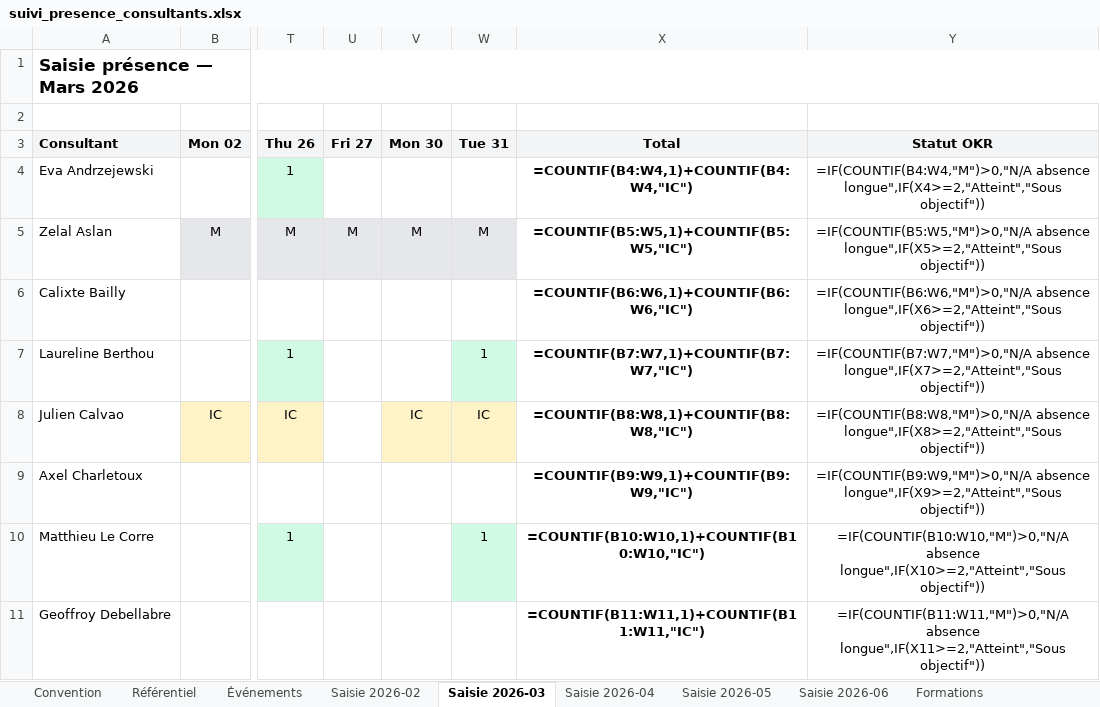
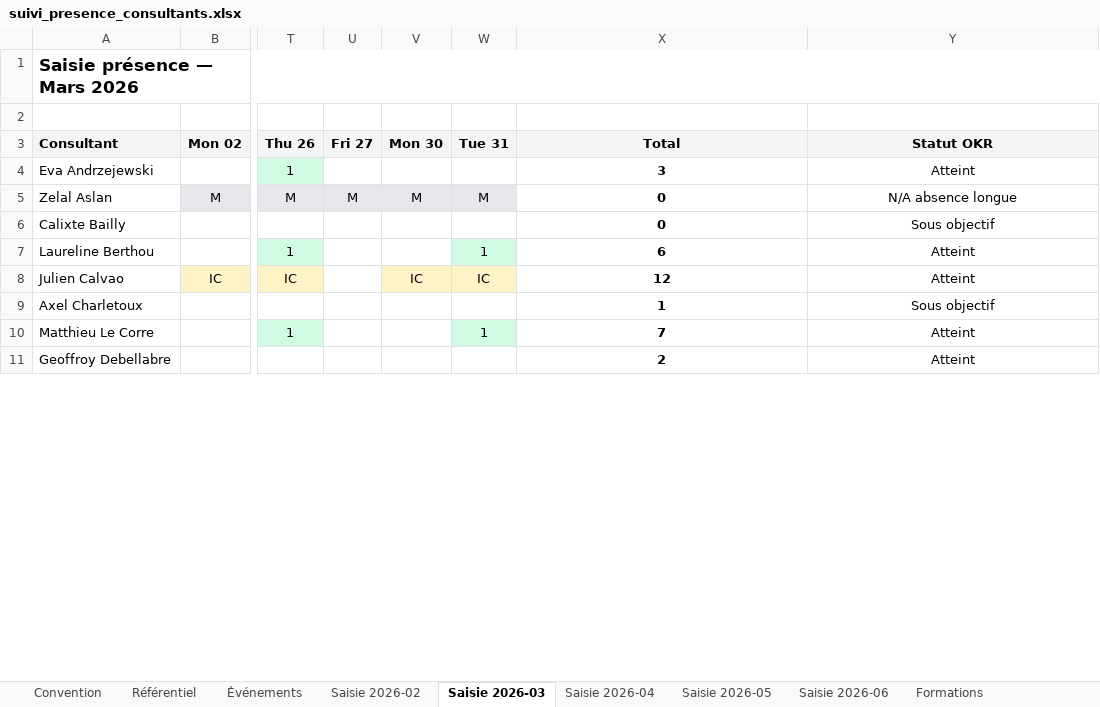
Before and after one commit to jeremie-kieffer/ikxo-presence-dashboard, an Excel workbook: public/data/suivi_presence_consultants.xlsx, sheet Saisie 2026-03, drawn as a sheet; only a part is shown, gaps mark what is left out; values as stored, in another font and other column widths than the file's, no borders; formulas without a stored value are shown as written; conditional formats not drawn; the diff covers the shown part only; the diff names each change by its address in the sheet, - before the commit and + after, or states it on an @@ line.

```diff
--- a/public/data/suivi_presence_consultants.xlsx (sheet Saisie 2026-03)
+++ b/public/data/suivi_presence_consultants.xlsx (sheet Saisie 2026-03)
-X4 (Total): =COUNTIF(B4:W4,1)+COUNTIF(B4:W4,"IC")
+X4 (Total): 3
-Y4 (Statut OKR): =IF(COUNTIF(B4:W4,"M")>0,"N/A absence longue",IF(X4>=2,"Atteint","Sous objectif"))
+Y4 (Statut OKR): Atteint
-X5 (Total): =COUNTIF(B5:W5,1)+COUNTIF(B5:W5,"IC")
+X5 (Total): 0
-Y5 (Statut OKR): =IF(COUNTIF(B5:W5,"M")>0,"N/A absence longue",IF(X5>=2,"Atteint","Sous objectif"))
+Y5 (Statut OKR): N/A absence longue
-X6 (Total): =COUNTIF(B6:W6,1)+COUNTIF(B6:W6,"IC")
+X6 (Total): 0
-Y6 (Statut OKR): =IF(COUNTIF(B6:W6,"M")>0,"N/A absence longue",IF(X6>=2,"Atteint","Sous objectif"))
+Y6 (Statut OKR): Sous objectif
-X7 (Total): =COUNTIF(B7:W7,1)+COUNTIF(B7:W7,"IC")
+X7 (Total): 6
-Y7 (Statut OKR): =IF(COUNTIF(B7:W7,"M")>0,"N/A absence longue",IF(X7>=2,"Atteint","Sous objectif"))
+Y7 (Statut OKR): Atteint
-X8 (Total): =COUNTIF(B8:W8,1)+COUNTIF(B8:W8,"IC")
+X8 (Total): 12
-Y8 (Statut OKR): =IF(COUNTIF(B8:W8,"M")>0,"N/A absence longue",IF(X8>=2,"Atteint","Sous objectif"))
+Y8 (Statut OKR): Atteint
-X9 (Total): =COUNTIF(B9:W9,1)+COUNTIF(B9:W9,"IC")
+X9 (Total): 1
-Y9 (Statut OKR): =IF(COUNTIF(B9:W9,"M")>0,"N/A absence longue",IF(X9>=2,"Atteint","Sous objectif"))
+Y9 (Statut OKR): Sous objectif
-X10 (Total): =COUNTIF(B10:W10,1)+COUNTIF(B10:W10,"IC")
+X10 (Total): 7
-Y10 (Statut OKR): =IF(COUNTIF(B10:W10,"M")>0,"N/A absence longue",IF(X10>=2,"Atteint","Sous objectif"))
+Y10 (Statut OKR): Atteint
-X11 (Total): =COUNTIF(B11:W11,1)+COUNTIF(B11:W11,"IC")
+X11 (Total): 2
-Y11 (Statut OKR): =IF(COUNTIF(B11:W11,"M")>0,"N/A absence longue",IF(X11>=2,"Atteint","Sous objectif"))
+Y11 (Statut OKR): Atteint
```
Also changed, not shown: 36 edited cells elsewhere in this sheet, sheet Synthèse consultant, sheet Saisie 2026-06, sheet Saisie 2026-05, sheet Saisie 2026-04, sheet Saisie 2026-02, sheet Formation_Feedbacks, 5 more sheets.
